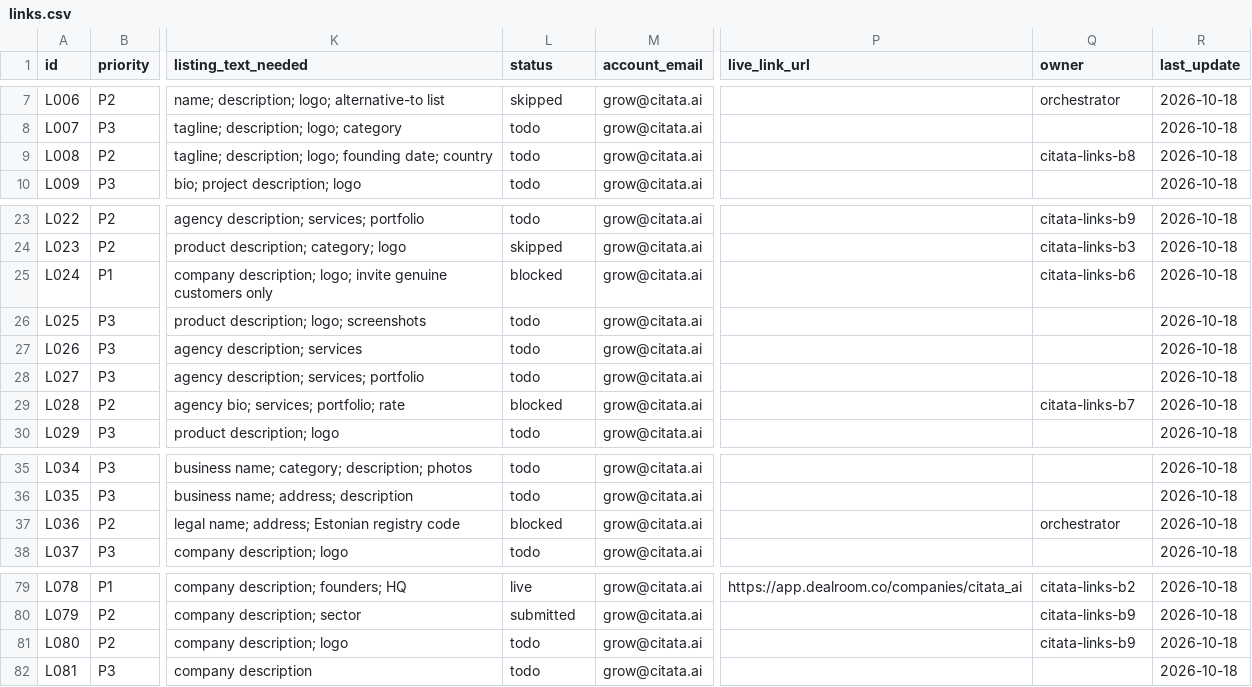
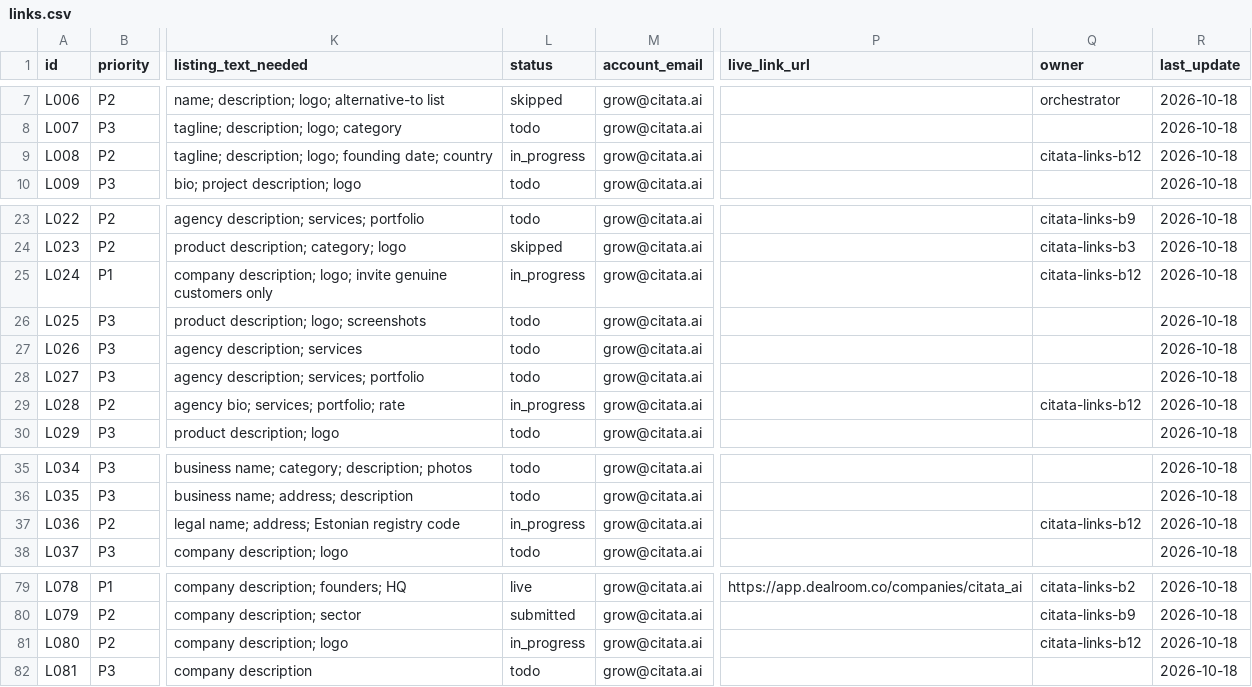
Before and after one commit to citata-ai/united, a CSV file: business/marketing/links.csv, drawn as a sheet; only a part is shown, gaps mark what is left out; the diff names each change by its address in the sheet, - before the commit and + after, or states it on an @@ line.

Commit message:
marketing: start B12

```diff
--- a/business/marketing/links.csv
+++ b/business/marketing/links.csv
-L9 (status): todo
+L9 (status): in_progress
-Q9 (owner): citata-links-b8
+Q9 (owner): citata-links-b12
-L25 (status): blocked
+L25 (status): in_progress
-Q25 (owner): citata-links-b6
+Q25 (owner): citata-links-b12
-L29 (status): blocked
+L29 (status): in_progress
-Q29 (owner): citata-links-b7
+Q29 (owner): citata-links-b12
-L37 (status): blocked
+L37 (status): in_progress
-Q37 (owner): orchestrator
+Q37 (owner): citata-links-b12
-L81 (status): todo
+L81 (status): in_progress
-Q81 (owner): citata-links-b9
+Q81 (owner): citata-links-b12
```
